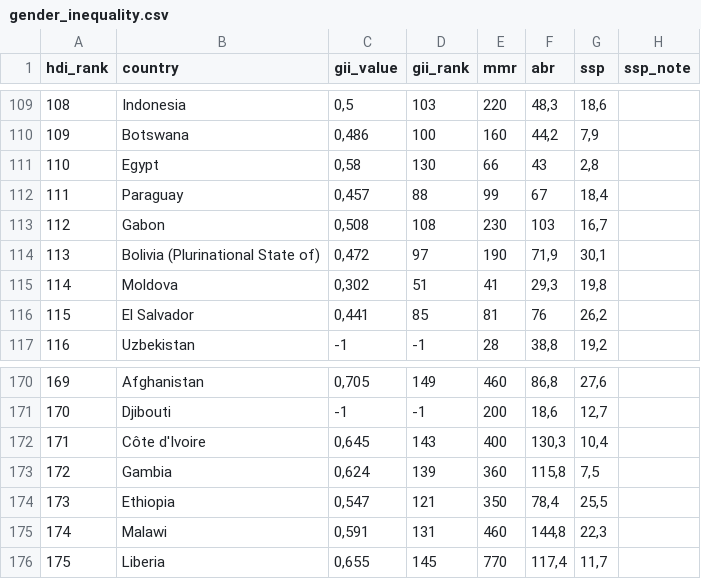
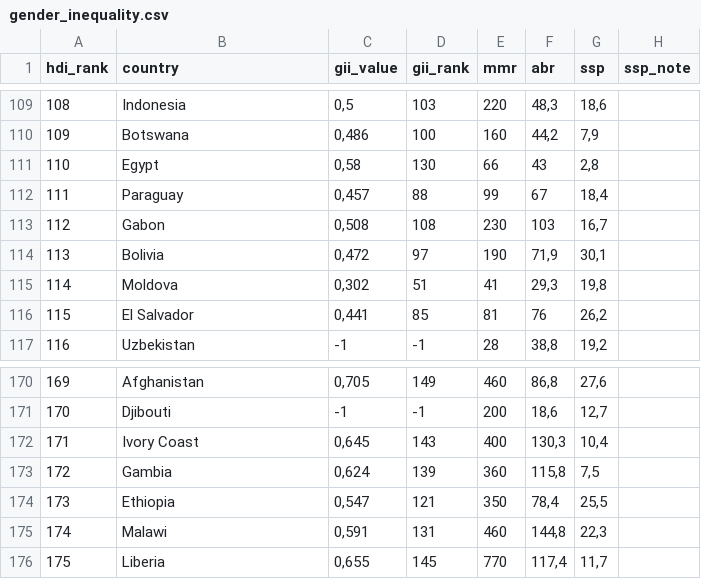
Before and after one commit to MAT4DOR/vi-project, a CSV file: gender_inequality.csv, drawn as a sheet; only a part is shown, gaps mark what is left out; the diff names each change by its address in the sheet, - before the commit and + after, or states it on an @@ line.

```diff
--- a/gender_inequality.csv
+++ b/gender_inequality.csv
-B114 (country): Bolivia (Plurinational State of)
+B114 (country): Bolivia
-B172 (country): Côte d'Ivoire
+B172 (country): Ivory Coast
```
Also changed, not shown: 1 other file.
